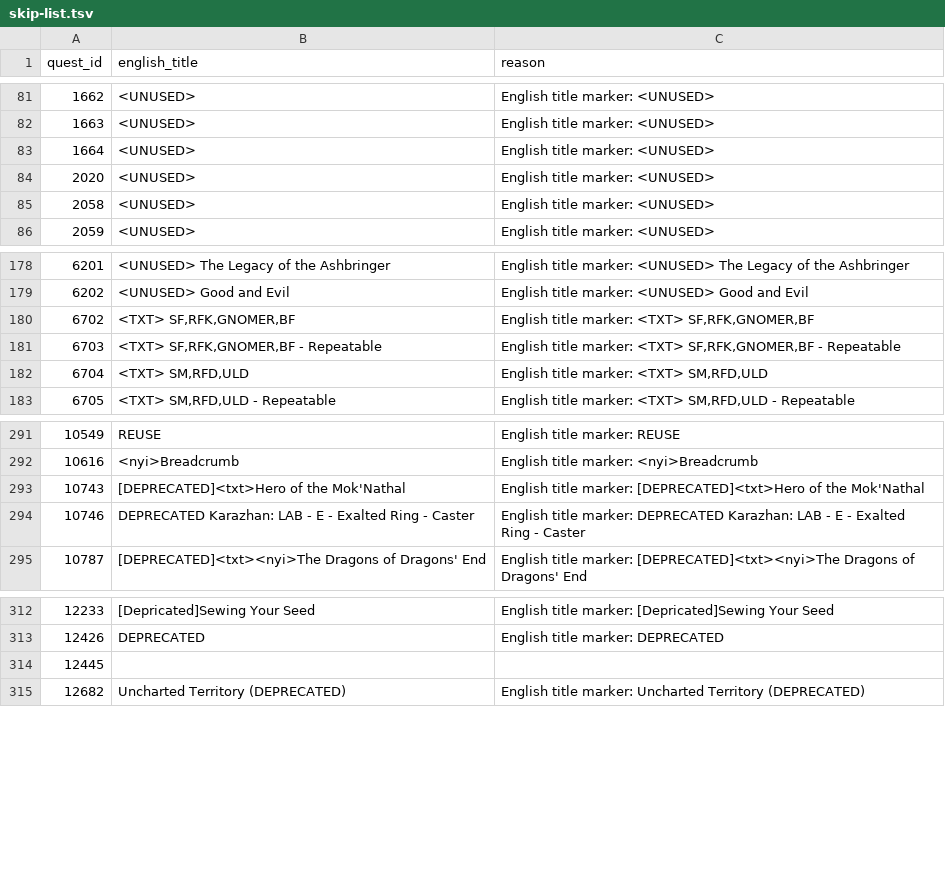
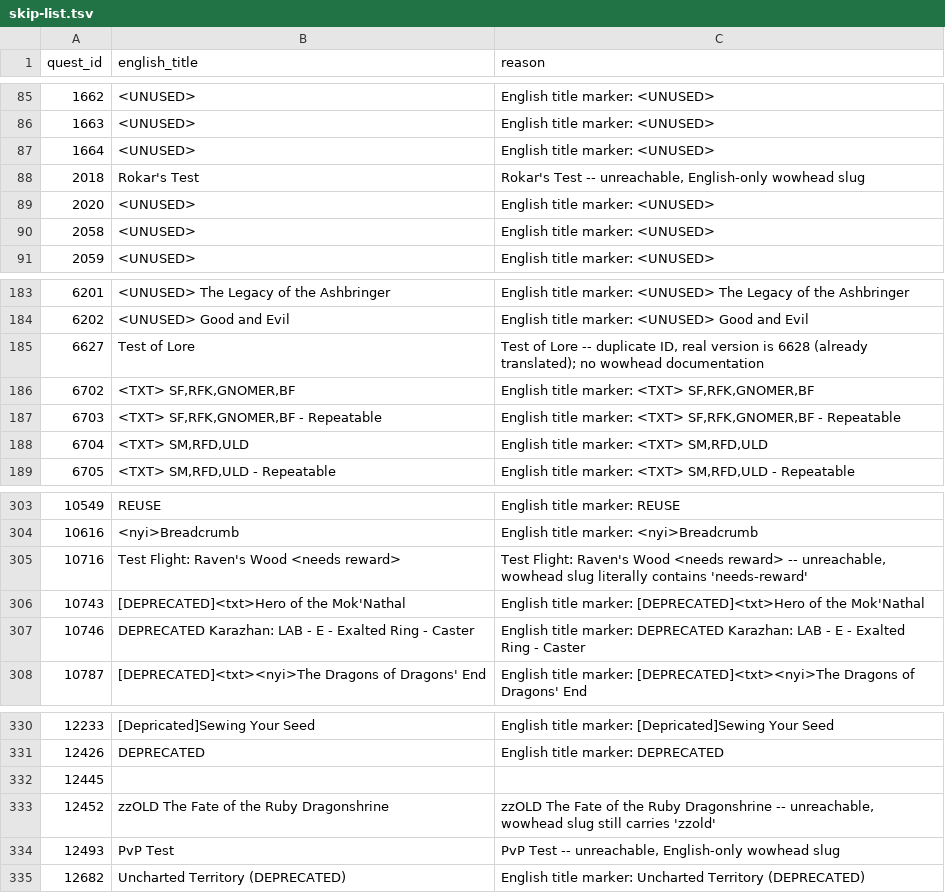
Before and after one commit to KodeWorker/azerothcore-wotlk, a TSV file: doc/zhTW-translation/skip-list.tsv, drawn as a sheet; only a part is shown, gaps mark what is left out; the diff covers the shown part only.

```diff
--- a/doc/zhTW-translation/skip-list.tsv
+++ b/doc/zhTW-translation/skip-list.tsv
@@ -83,2 +87,3 @@ quest_id	english_title	reason
 1664	<UNUSED>	English title marker: <UNUSED>
+2018	Rokar's Test	Rokar's Test -- unreachable, English-only wowhead slug
 2020	<UNUSED>	English title marker: <UNUSED>
@@ -179,2 +184,3 @@ quest_id	english_title	reason
 6202	<UNUSED> Good and Evil	English title marker: <UNUSED> Good and Evil
+6627	Test of Lore	Test of Lore -- duplicate ID, real version is 6628 (already translated); no wowhead documentation
 6702	<TXT> SF,RFK,GNOMER,BF	English title marker: <TXT> SF,RFK,GNOMER,BF
@@ -292,2 +304,3 @@ quest_id	english_title	reason
 10616	<nyi>Breadcrumb	English title marker: <nyi>Breadcrumb
+10716	Test Flight: Raven's Wood <needs reward>	Test Flight: Raven's Wood <needs reward> -- unreachable, wowhead slug literally contains 'needs-reward'
 10743	[DEPRECATED]<txt>Hero of the Mok'Nathal	English title marker: [DEPRECATED]<txt>Hero of the Mok'Nathal
@@ -314,2 +332,4 @@ quest_id	english_title	reason
 12445		
+12452	zzOLD The Fate of the Ruby Dragonshrine	zzOLD The Fate of the Ruby Dragonshrine -- unreachable, wowhead slug still carries 'zzold'
+12493	PvP Test	PvP Test -- unreachable, English-only wowhead slug
 12682	Uncharted Territory (DEPRECATED)	English title marker: Uncharted Territory (DEPRECATED)
```
Also changed, not shown: 26 added rows elsewhere in this file, 3 other files.
